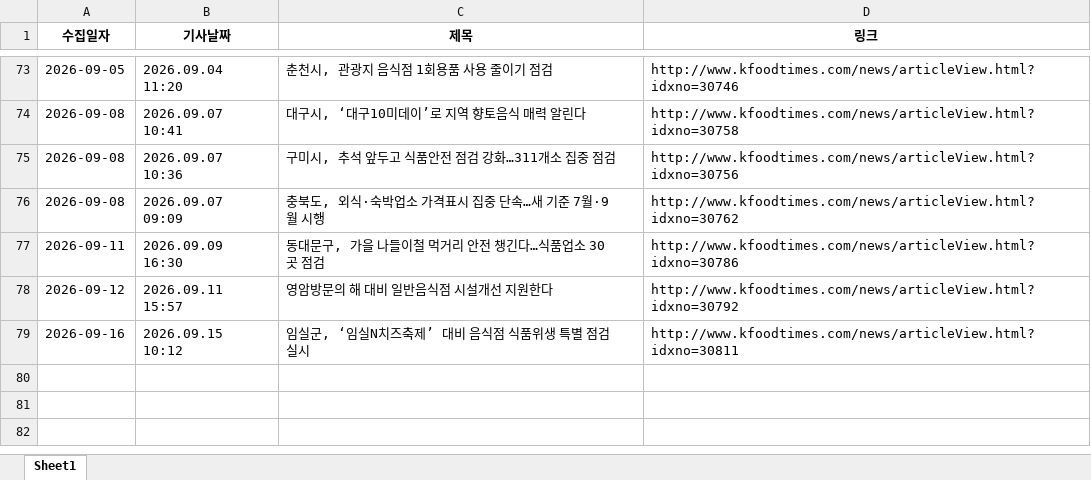
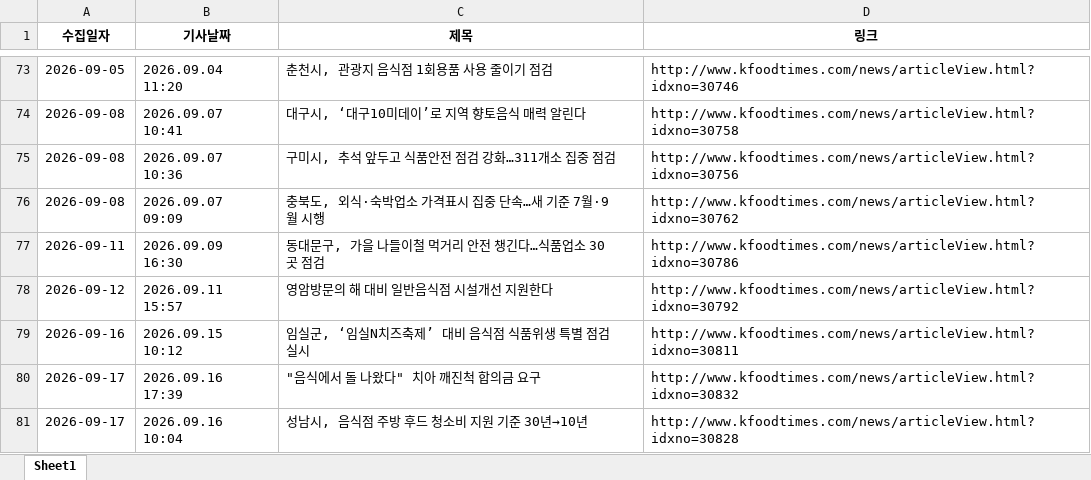
Before and after one commit to nicenajk/Kfood_news, an Excel workbook: kfood_news_list.xlsx, sheet Sheet1, drawn as a sheet; only a part is shown, gaps mark what is left out; values as stored, in another font and other column widths than the file's, no borders; the diff names each change by its address in the sheet, - before the commit and + after, or states it on an @@ line.

```diff
--- a/kfood_news_list.xlsx (sheet Sheet1)
+++ b/kfood_news_list.xlsx (sheet Sheet1)
+row 80: 2026-09-17 | 2026.09.16 17:39 | "음식에서 돌 나왔다" 치아 깨진척 합의금 요구 | http://www.kfoodtimes.com/news/articleView.html?idxno=30832
+row 81: 2026-09-17 | 2026.09.16 10:04 | 성남시, 음식점 주방 후드 청소비 지원 기준 30년→10년 | http://www.kfoodtimes.com/news/articleView.html?idxno=30828
```
